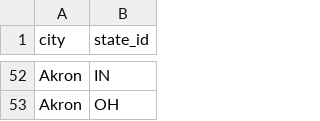
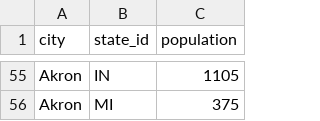
Before and after one commit to cylondata/cylon, a CSV file: data/output/union_cities_1.csv, drawn as a sheet; only a part is shown, gaps mark what is left out; addresses are those after the commit; the diff covers the shown part only; the diff names each change by its address in the sheet, - before the commit and + after, or states it on an @@ line.

```diff
--- a/data/output/union_cities_1.csv
+++ b/data/output/union_cities_1.csv
+column C (population), rows 55-56: 1105 | 375
-B56 (state_id): OH
+B56 (state_id): MI
```
Also changed, not shown: 31 added rows, 28 removed rows and 6 edited cells elsewhere in this file, data/output/concat_cities_1.csv, data/output/concat_cities_2.csv, 28 other files.
